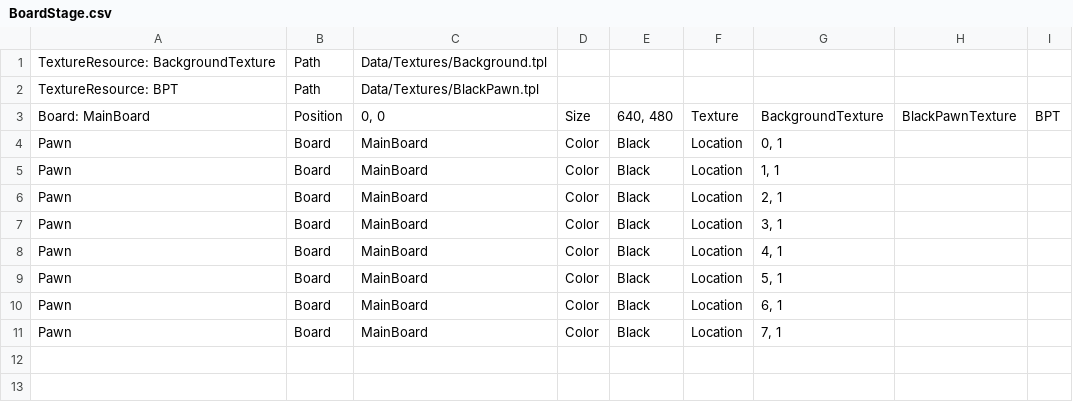
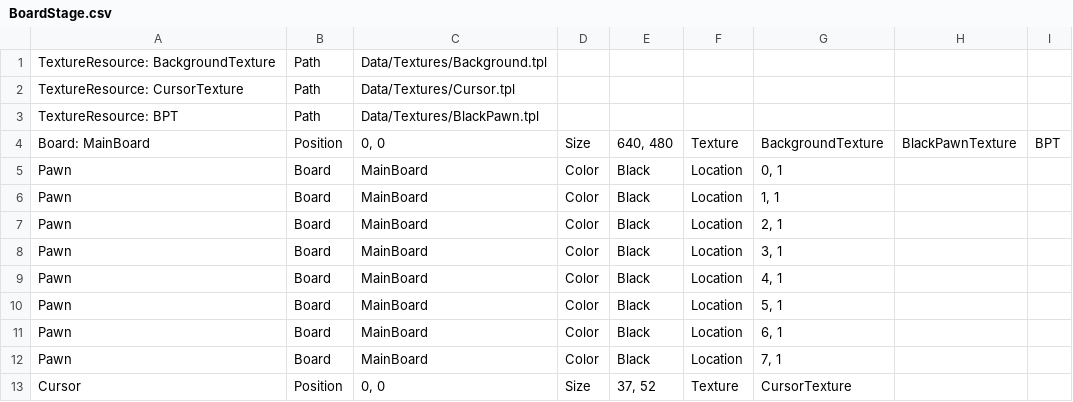
Before and after one commit to TrafficConeGod/WiiChess, a CSV file: Stages/BoardStage.csv, drawn as a sheet.

Commit message:
add cursor

```diff
--- a/Stages/BoardStage.csv
+++ b/Stages/BoardStage.csv
@@ -1,2 +1,3 @@
 TextureResource: BackgroundTexture,Path,Data/Textures/Background.tpl,,,,,,
+TextureResource: CursorTexture,Path,Data/Textures/Cursor.tpl,,,,,,
 TextureResource: BPT,Path,Data/Textures/BlackPawn.tpl,,,,,,
@@ -11 +12,2 @@ Pawn,Board,MainBoard,Color,Black,Location,"6, 1",,
 Pawn,Board,MainBoard,Color,Black,Location,"7, 1",,
+Cursor,Position,"0, 0",Size,"37, 52",Texture,CursorTexture,,
```
Also changed, not shown: SCCTypes.csv, 7 other files.
